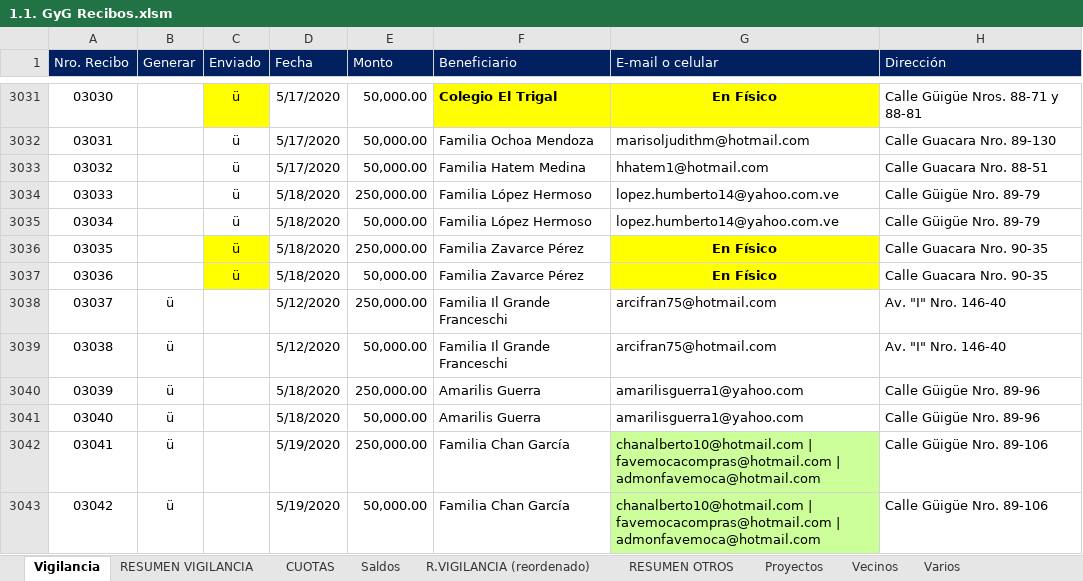
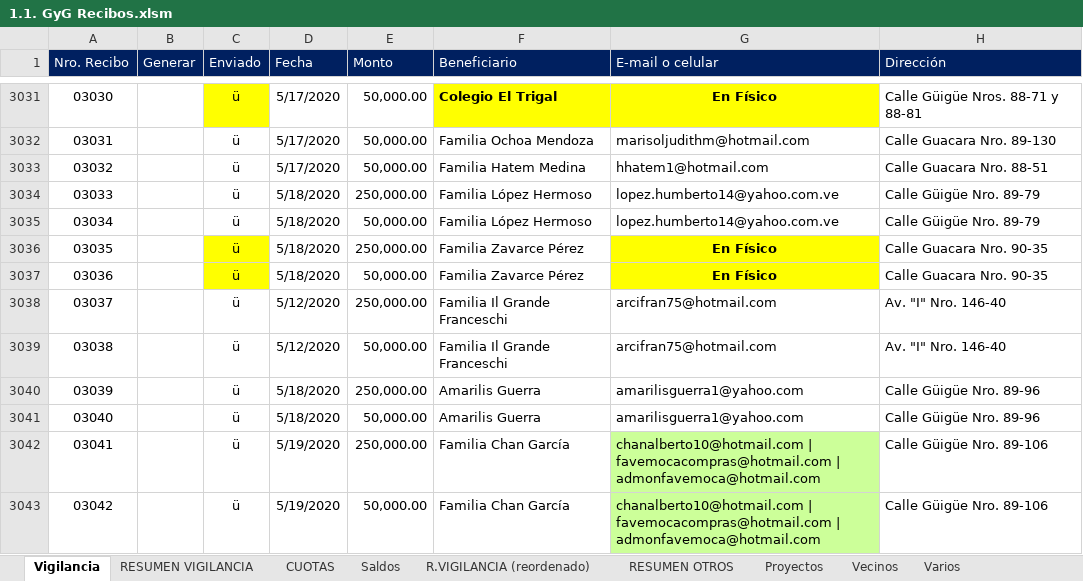
Before and after one commit to MColosso/GyG-Recibos, an Excel workbook: 1.1. GyG Recibos.xlsm, sheet Vigilancia, drawn as a sheet; only a part is shown, gaps mark what is left out; values as stored, in another font and other column widths than the file's, no borders; conditional formats not drawn; the diff covers the shown part only; the diff names each change by its address in the sheet, - before the commit and + after, or states it on an @@ line.

```diff
--- a/1.1. GyG Recibos.xlsm (sheet Vigilancia)
+++ b/1.1. GyG Recibos.xlsm (sheet Vigilancia)
-B3038:B3043 (Generar): ü
+B3038:B3043 (Generar): (empty)
-C3038:C3043 (Enviado): (empty)
+C3038:C3043 (Enviado): ü
```
Also changed, not shown: 13 added rows and 4 edited cells elsewhere in this sheet, sheet RESUMEN VIGILANCIA, sheet Saldos, sheet RESUMEN OTROS, sheet R.VIGILANCIA (reordenado), 4 other files.
